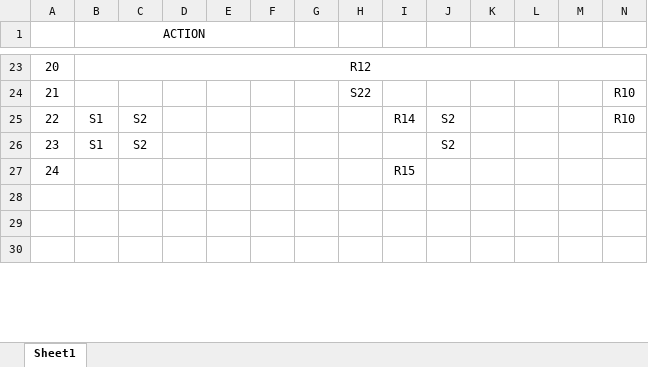
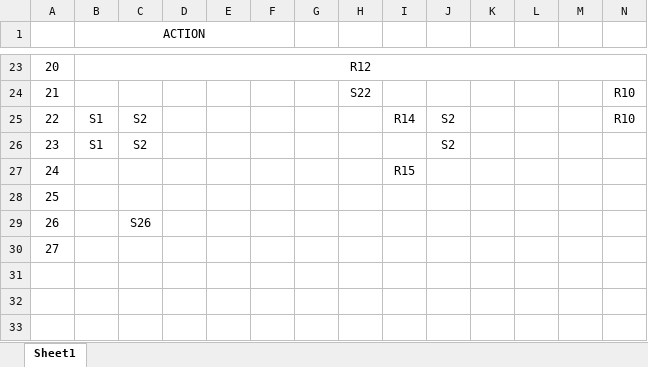
Before and after one commit to leelingrui/Complier, an Excel workbook: 工作簿1.xlsx, sheet Sheet1, drawn as a sheet; only a part is shown, gaps mark what is left out; values as stored, in another font and other column widths than the file's, no borders; rows hold the shown columns only; the diff covers the shown part only; the diff names each change by its address in the sheet, - before the commit and + after, or states it on an @@ line.

```diff
--- a/工作簿1.xlsx (sheet Sheet1)
+++ b/工作簿1.xlsx (sheet Sheet1)
+row 28: 25
+row 29: 26 |  | S26
+row 30: 27
```
Also changed, not shown: 3 added rows, 10 edited cells and merged cells elsewhere in this sheet, 27 other files.
